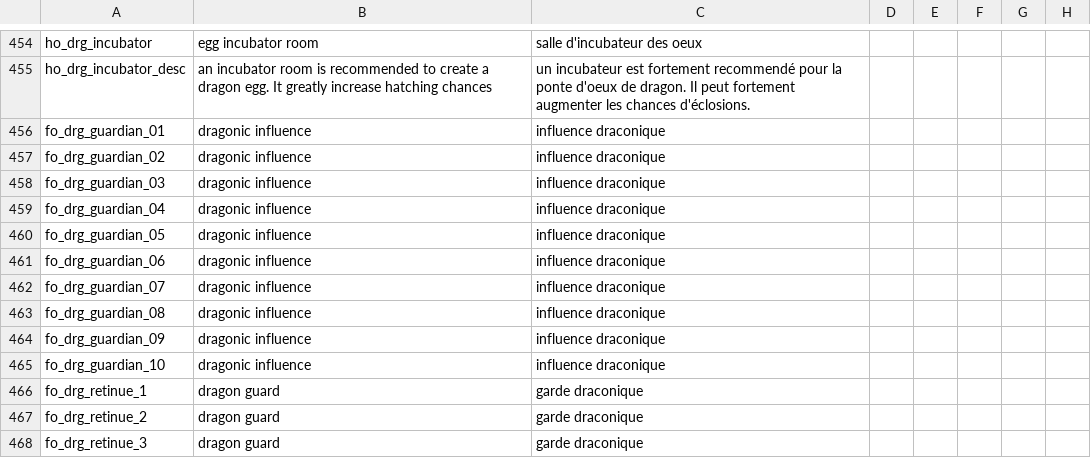
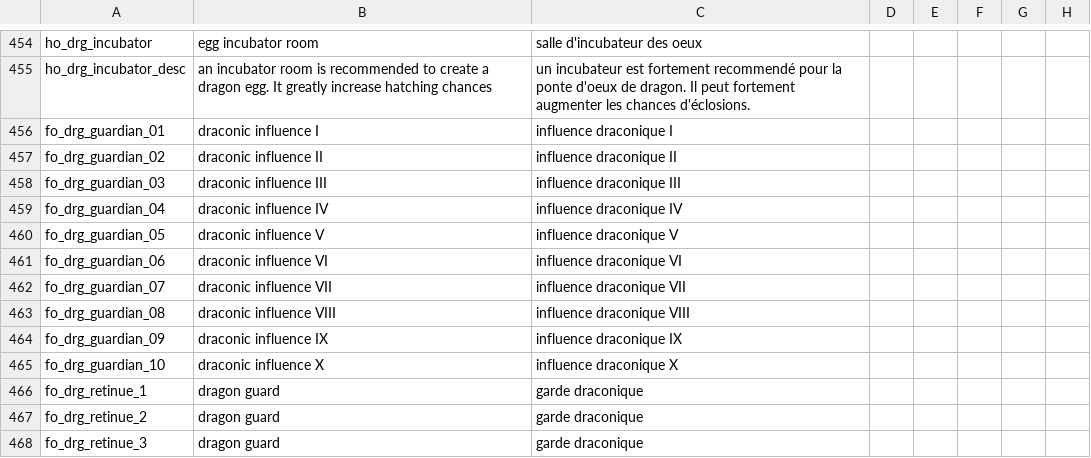
Before and after one commit to asmuro1/animals-plus, a CSV file: animals_update/localisation/buildings.csv, drawn as a sheet; only a part is shown, gaps mark what is left out; the diff names each change by its address in the sheet, - before the commit and + after, or states it on an @@ line.

```diff
--- a/animals_update/localisation/buildings.csv
+++ b/animals_update/localisation/buildings.csv
-B456: dragonic influence
+B456: draconic influence I
-C456: influence draconique
+C456: influence draconique I
-B457: dragonic influence
+B457: draconic influence II
-C457: influence draconique
+C457: influence draconique II
-B458: dragonic influence
+B458: draconic influence III
-C458: influence draconique
+C458: influence draconique III
-B459: dragonic influence
+B459: draconic influence IV
-C459: influence draconique
+C459: influence draconique IV
-B460: dragonic influence
+B460: draconic influence V
-C460: influence draconique
+C460: influence draconique V
-B461: dragonic influence
+B461: draconic influence VI
-C461: influence draconique
+C461: influence draconique VI
-B462: dragonic influence
+B462: draconic influence VII
-C462: influence draconique
+C462: influence draconique VII
-B463: dragonic influence
+B463: draconic influence VIII
-C463: influence draconique
+C463: influence draconique VIII
-B464: dragonic influence
+B464: draconic influence IX
-C464: influence draconique
+C464: influence draconique IX
-B465: dragonic influence
+B465: draconic influence X
-C465: influence draconique
+C465: influence draconique X
```
Also changed, not shown: animals_update/localisation/decisions.csv, 2 other files.
